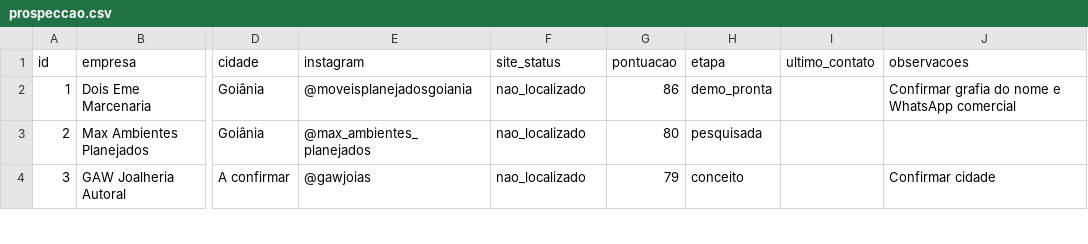
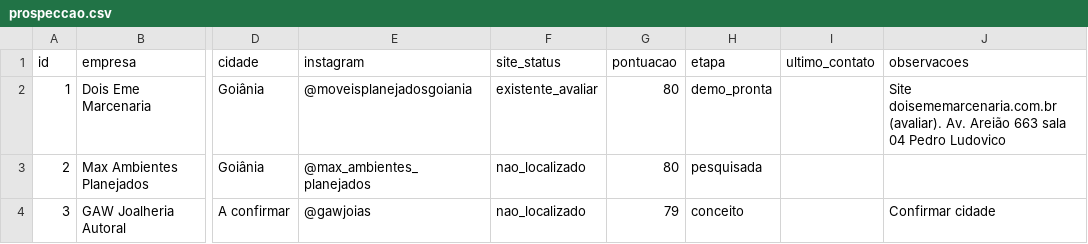
Before and after one commit to samuelrodrigoAEU/Renda-Extra, a CSV file: pesquisa/prospeccao.csv, drawn as a sheet; only a part is shown, gaps mark what is left out; the diff names each change by its address in the sheet, - before the commit and + after, or states it on an @@ line.

```diff
--- a/pesquisa/prospeccao.csv
+++ b/pesquisa/prospeccao.csv
-F2 (site_status): nao_localizado
+F2 (site_status): existente_avaliar
-G2 (pontuacao): 86
+G2 (pontuacao): 80
-J2 (observacoes): Confirmar grafia do nome e WhatsApp comercial
+J2 (observacoes): Site doisememarcenaria.com.br (avaliar). Av. Areião 663 sala 04 Pedro Ludovico
```
Also changed, not shown: 1 other file.
